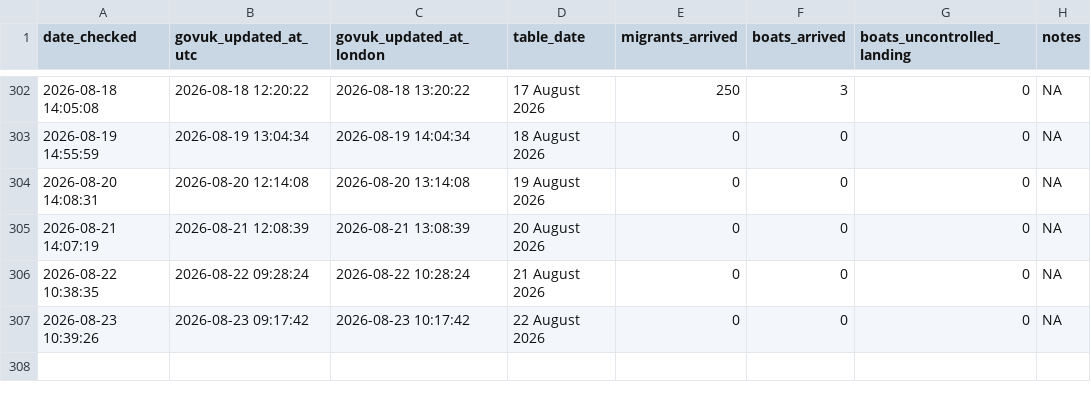
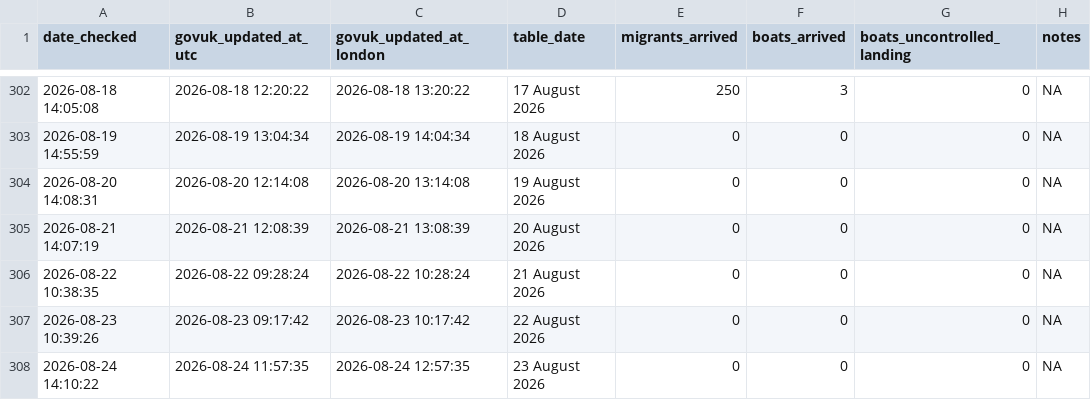
Before and after one commit to apuravbhatiya/smallboats-timestamp-tracker, a CSV file: smallboats_updates.csv, drawn as a sheet; only a part is shown, gaps mark what is left out.

```diff
--- a/smallboats_updates.csv
+++ b/smallboats_updates.csv
@@ -307 +307,2 @@ date_checked,govuk_updated_at_utc,govuk_updated_at_london,table_date,migrants_ar
 "2026-08-23 10:39:26","2026-08-23 09:17:42","2026-08-23 10:17:42","22 August 2026",0,0,0,NA
+"2026-08-24 14:10:22","2026-08-24 11:57:35","2026-08-24 12:57:35","23 August 2026",0,0,0,NA
```
